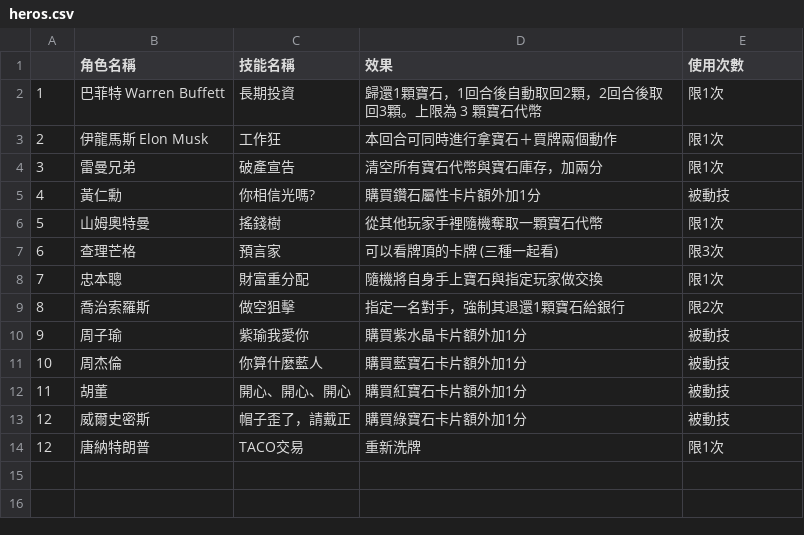
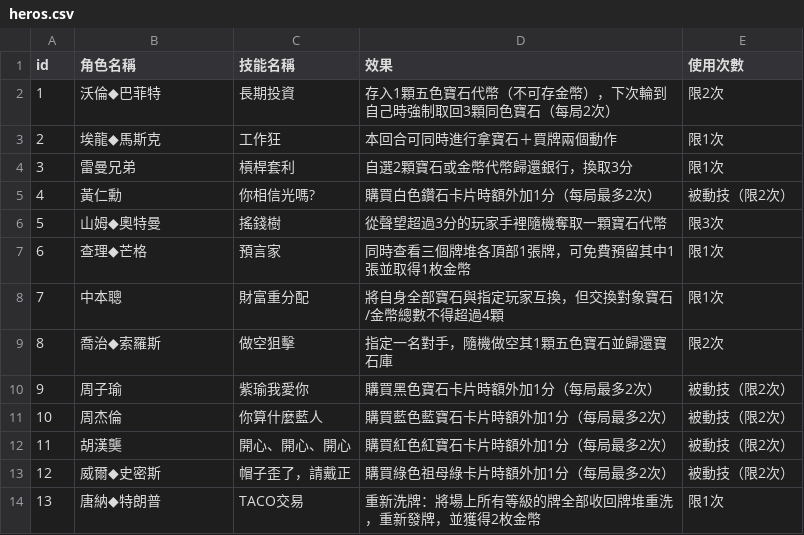
Before and after one commit to huang43/Splendor, a CSV file: heros.csv, drawn as a sheet.

```diff
--- a/heros.csv
+++ b/heros.csv
@@ -1,14 +1,14 @@
-,角色名稱,技能名稱,效果,使用次數
-1,巴菲特 Warren Buffett,長期投資,歸還1顆寶石，1回合後自動取回2顆，2回合後取回3顆。上限為 3 顆寶石代幣,限1次
-2,伊龍馬斯 Elon Musk,工作狂,本回合可同時進行拿寶石＋買牌兩個動作,限1次
-3,雷曼兄弟,破產宣告,清空所有寶石代幣與寶石庫存，加兩分,限1次
-4,黃仁勳,你相信光嗎?,購買鑽石屬性卡片額外加1分,被動技
-5,山姆奧特曼,搖錢樹,從其他玩家手裡隨機奪取一顆寶石代幣,限1次
-6,查理芒格,預言家,可以看牌頂的卡牌 (三種一起看),限3次
-7,忠本聰,財富重分配,隨機將自身手上寶石與指定玩家做交換,限1次
-8,喬治索羅斯,做空狙擊,指定一名對手，強制其退還1顆寶石給銀行,限2次
-9,周子瑜,紫瑜我愛你,購買紫水晶卡片額外加1分,被動技
-10,周杰倫,你算什麼藍人,購買藍寶石卡片額外加1分,被動技
-11,胡董,開心、開心、開心,購買紅寶石卡片額外加1分,被動技
-12,威爾史密斯,帽子歪了，請戴正,購買綠寶石卡片額外加1分,被動技
-12,唐納特朗普,TACO交易,重新洗牌,限1次
+id,角色名稱,技能名稱,效果,使用次數
+1,沃倫◆巴菲特,長期投資,存入1顆五色寶石代幣（不可存金幣），下次輪到自己時強制取回3顆同色寶石（每局2次）,限2次
+2,埃龍◆馬斯克,工作狂,本回合可同時進行拿寶石＋買牌兩個動作,限1次
+3,雷曼兄弟,槓桿套利,自選2顆寶石或金幣代幣歸還銀行，換取3分,限1次
+4,黃仁勳,你相信光嗎?,購買白色鑽石卡片時額外加1分（每局最多2次）,被動技（限2次）
+5,山姆◆奧特曼,搖錢樹,從聲望超過3分的玩家手裡隨機奪取一顆寶石代幣,限3次
+6,查理◆芒格,預言家,同時查看三個牌堆各頂部1張牌，可免費預留其中1張並取得1枚金幣,限1次
+7,中本聰,財富重分配,將自身全部寶石與指定玩家互換，但交換對象寶石/金幣總數不得超過4顆,限1次
+8,喬治◆索羅斯,做空狙擊,指定一名對手，隨機做空其1顆五色寶石並歸還寶石庫,限2次
+9,周子瑜,紫瑜我愛你,購買黑色寶石卡片時額外加1分（每局最多2次）,被動技（限2次）
+10,周杰倫,你算什麼藍人,購買藍色藍寶石卡片時額外加1分（每局最多2次）,被動技（限2次）
+11,胡漢龑,開心、開心、開心,購買紅色紅寶石卡片時額外加1分（每局最多2次）,被動技（限2次）
+12,威爾◆史密斯,帽子歪了，請戴正,購買綠色祖母綠卡片時額外加1分（每局最多2次）,被動技（限2次）
+13,唐納◆特朗普,TACO交易,重新洗牌：將場上所有等級的牌全部收回牌堆重洗，重新發牌，並獲得2枚金幣,限1次
```
Also changed, not shown: 3 other files.
